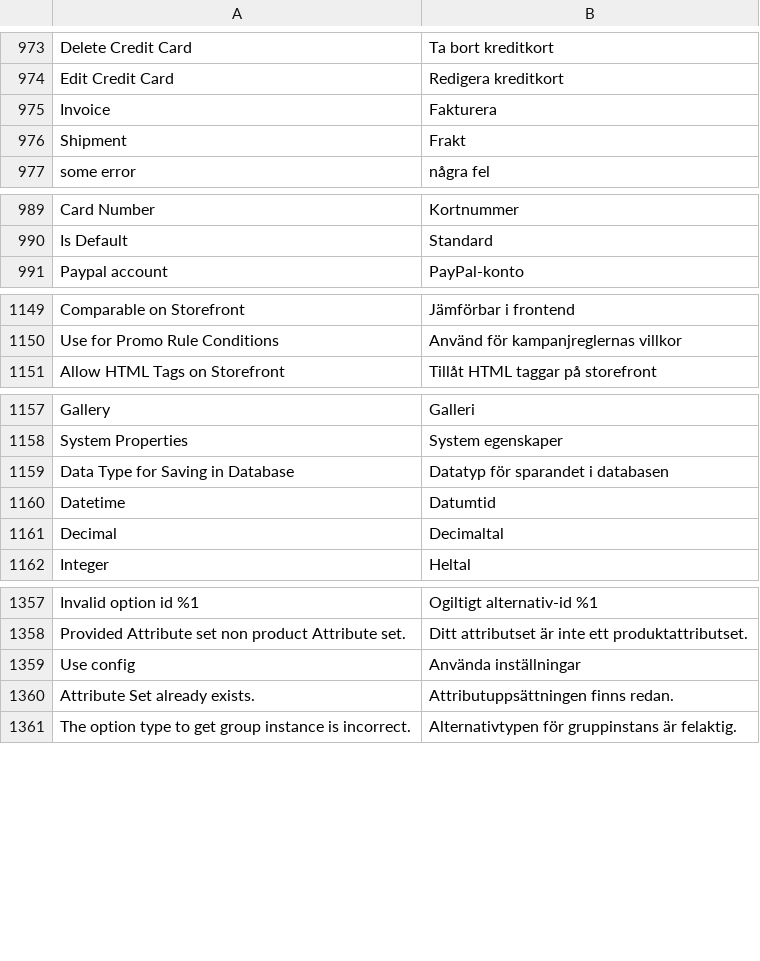
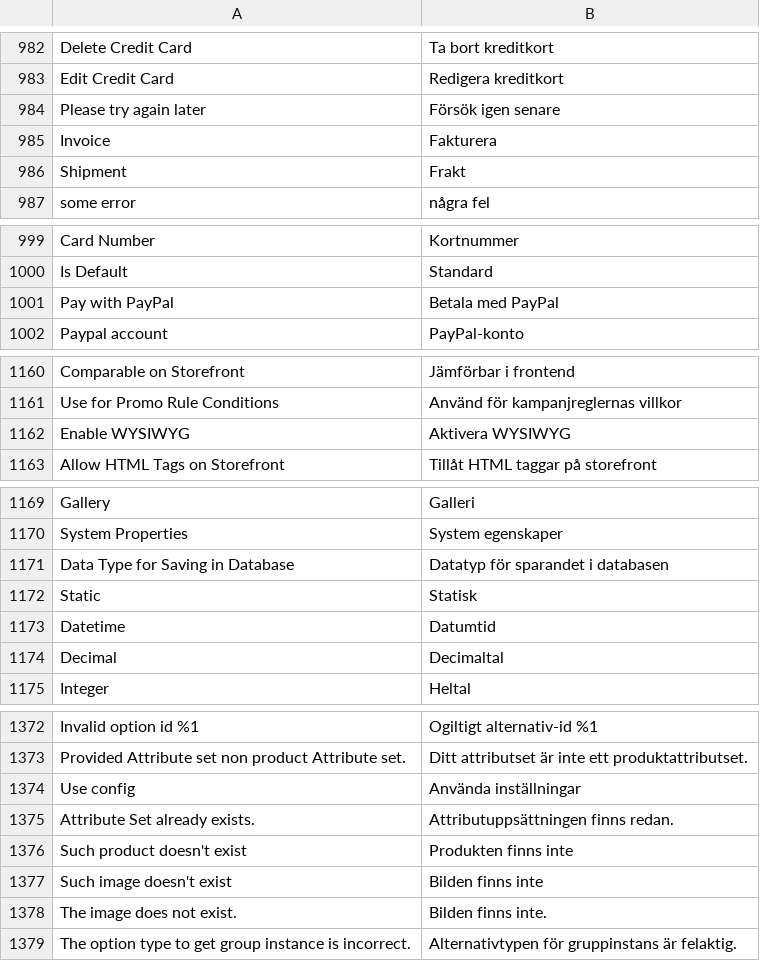
Before and after one commit to magento-l10n/language-sv_FI, a CSV file: sv_FI.csv, drawn as a sheet; only a part is shown, gaps mark what is left out; the diff covers the shown part only; the diff names each change by its address in the sheet, - before the commit and + after, or states it on an @@ line.

```diff
--- a/sv_FI.csv
+++ b/sv_FI.csv
+row 984: Please try again later | Försök igen senare
+row 1001: Pay with PayPal | Betala med PayPal
+row 1162: Enable WYSIWYG | Aktivera WYSIWYG
+row 1172: Static | Statisk
+row 1376: Such product doesn't exist | Produkten finns inte
+row 1377: Such image doesn't exist | Bilden finns inte
+row 1378: The image does not exist. | Bilden finns inte.
```
Also changed, not shown: 50 added rows elsewhere in this file, 1 other file.
